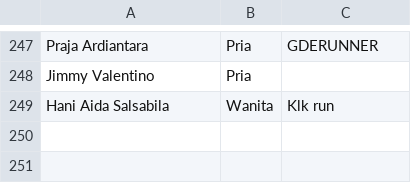
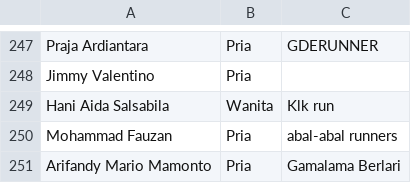
Before and after one commit to smgmountainrace/listpeserta, a CSV file: 15k.csv, drawn as a sheet; only a part is shown, gaps mark what is left out; the diff names each change by its address in the sheet, - before the commit and + after, or states it on an @@ line.

Commit message:
15k.csv

```diff
--- a/15k.csv
+++ b/15k.csv
+row 250: Mohammad Fauzan | Pria | abal-abal runners
+row 251: Arifandy Mario Mamonto | Pria | Gamalama Berlari
```
